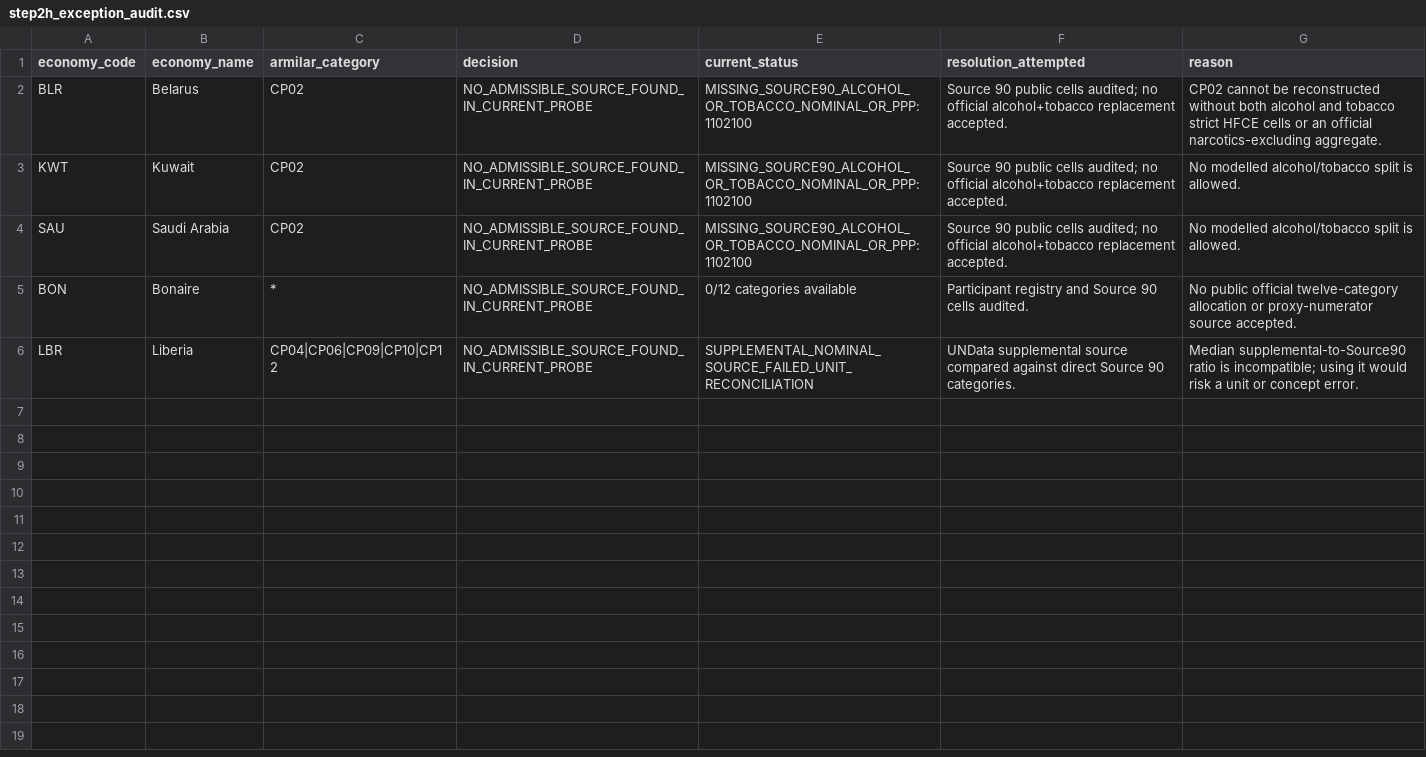
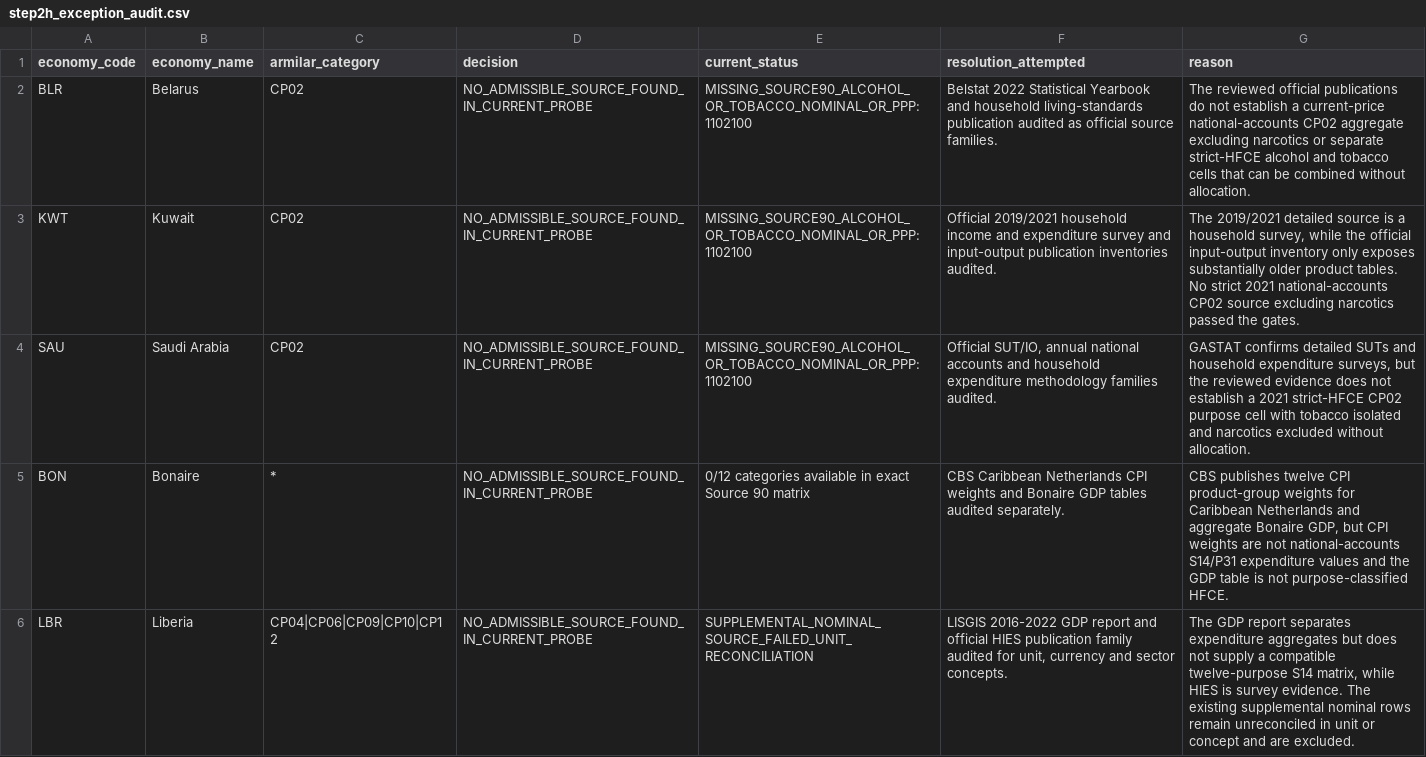
Before and after one commit to tomazlucena-crypto/armilar-data-pipeline, a CSV file: public/latest/step2h_exception_audit.csv, drawn as a sheet.

```diff
--- a/public/latest/step2h_exception_audit.csv
+++ b/public/latest/step2h_exception_audit.csv
@@ -1,6 +1,6 @@
 economy_code,economy_name,armilar_category,decision,current_status,resolution_attempted,reason
-BLR,Belarus,CP02,NO_ADMISSIBLE_SOURCE_FOUND_IN_CURRENT_PROBE,MISSING_SOURCE90_ALCOHOL_OR_TOBACCO_NOMINAL_OR_PPP:1102100,Source 90 public cells audited; no official alcohol+tobacco replacement accepted.,CP02 cannot be reconstructed without both alcohol and tobacco strict HFCE cells or an official narcotics-excluding aggregate.
-KWT,Kuwait,CP02,NO_ADMISSIBLE_SOURCE_FOUND_IN_CURRENT_PROBE,MISSING_SOURCE90_ALCOHOL_OR_TOBACCO_NOMINAL_OR_PPP:1102100,Source 90 public cells audited; no official alcohol+tobacco replacement accepted.,No modelled alcohol/tobacco split is allowed.
-SAU,Saudi Arabia,CP02,NO_ADMISSIBLE_SOURCE_FOUND_IN_CURRENT_PROBE,MISSING_SOURCE90_ALCOHOL_OR_TOBACCO_NOMINAL_OR_PPP:1102100,Source 90 public cells audited; no official alcohol+tobacco replacement accepted.,No modelled alcohol/tobacco split is allowed.
-BON,Bonaire,*,NO_ADMISSIBLE_SOURCE_FOUND_IN_CURRENT_PROBE,0/12 categories available,Participant registry and Source 90 cells audited.,No public official twelve-category allocation or proxy-numerator source accepted.
-LBR,Liberia,CP04|CP06|CP09|CP10|CP12,NO_ADMISSIBLE_SOURCE_FOUND_IN_CURRENT_PROBE,SUPPLEMENTAL_NOMINAL_SOURCE_FAILED_UNIT_RECONCILIATION,UNData supplemental source compared against direct Source 90 categories.,Median supplemental-to-Source90 ratio is incompatible; using it would risk a unit or concept error.
+BLR,Belarus,CP02,NO_ADMISSIBLE_SOURCE_FOUND_IN_CURRENT_PROBE,MISSING_SOURCE90_ALCOHOL_OR_TOBACCO_NOMINAL_OR_PPP:1102100,Belstat 2022 Statistical Yearbook and household living-standards publication audited as official source families.,The reviewed official publications do not establish a current-price national-accounts CP02 aggregate excluding narcotics or separate strict-HFCE alcohol and tobacco cells that can be combined without allocation.
+KWT,Kuwait,CP02,NO_ADMISSIBLE_SOURCE_FOUND_IN_CURRENT_PROBE,MISSING_SOURCE90_ALCOHOL_OR_TOBACCO_NOMINAL_OR_PPP:1102100,Official 2019/2021 household income and expenditure survey and input-output publication inventories audited.,"The 2019/2021 detailed source is a household survey, while the official input-output inventory only exposes substantially older product tables. No strict 2021 national-accounts CP02 source excluding narcotics passed the gates."
+SAU,Saudi Arabia,CP02,NO_ADMISSIBLE_SOURCE_FOUND_IN_CURRENT_PROBE,MISSING_SOURCE90_ALCOHOL_OR_TOBACCO_NOMINAL_OR_PPP:1102100,"Official SUT/IO, annual national accounts and household expenditure methodology families audited.","GASTAT confirms detailed SUTs and household expenditure surveys, but the reviewed evidence does not establish a 2021 strict-HFCE CP02 purpose cell with tobacco isolated and narcotics excluded without allocation."
+BON,Bonaire,*,NO_ADMISSIBLE_SOURCE_FOUND_IN_CURRENT_PROBE,0/12 categories available in exact Source 90 matrix,CBS Caribbean Netherlands CPI weights and Bonaire GDP tables audited separately.,"CBS publishes twelve CPI product-group weights for Caribbean Netherlands and aggregate Bonaire GDP, but CPI weights are not national-accounts S14/P31 expenditure values and the GDP table is not purpose-classified HFCE."
+LBR,Liberia,CP04|CP06|CP09|CP10|CP12,NO_ADMISSIBLE_SOURCE_FOUND_IN_CURRENT_PROBE,SUPPLEMENTAL_NOMINAL_SOURCE_FAILED_UNIT_RECONCILIATION,"LISGIS 2016-2022 GDP report and official HIES publication family audited for unit, currency and sector concepts.","The GDP report separates expenditure aggregates but does not supply a compatible twelve-purpose S14 matrix, while HIES is survey evidence. The existing supplemental nominal rows remain unreconciled in unit or concept and are excluded."
```
Also changed, not shown: public/latest/china_methodology_gate_audit.csv, public/latest/country_adapter_status.csv, 43 other files.
